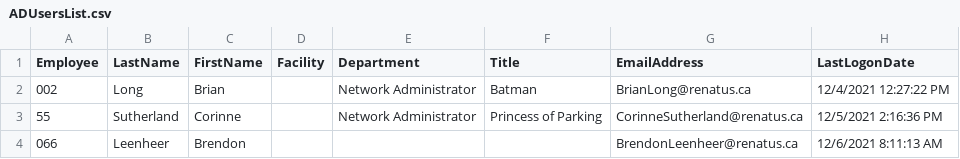
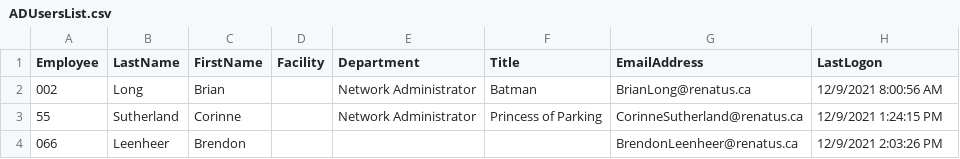
Before and after one commit to dominoguy/Powershell, a CSV file: Logs/ADUsersList.csv, drawn as a sheet.

```diff
--- a/Logs/ADUsersList.csv
+++ b/Logs/ADUsersList.csv
@@ -1,4 +1,4 @@
-"Employee","LastName","FirstName","Facility","Department","Title","EmailAddress","LastLogonDate"
-"002","Long","Brian","","Network Administrator","Batman","BrianLong@renatus.ca","12/4/2021 12:27:22 PM"
-"55","Sutherland","Corinne","","Network Administrator","Princess of Parking","CorinneSutherland@renatus.ca","12/5/2021 2:16:36 PM"
-"066","Leenheer","Brendon","","","","BrendonLeenheer@renatus.ca","12/6/2021 8:11:13 AM"
+"Employee","LastName","FirstName","Facility","Department","Title","EmailAddress","LastLogon"
+"002","Long","Brian","","Network Administrator","Batman","BrianLong@renatus.ca","12/9/2021 8:00:56 AM"
+"55","Sutherland","Corinne","","Network Administrator","Princess of Parking","CorinneSutherland@renatus.ca","12/9/2021 1:24:15 PM"
+"066","Leenheer","Brendon","","","","BrendonLeenheer@renatus.ca","12/9/2021 2:03:26 PM"
```
Also changed, not shown: 2 other files.
